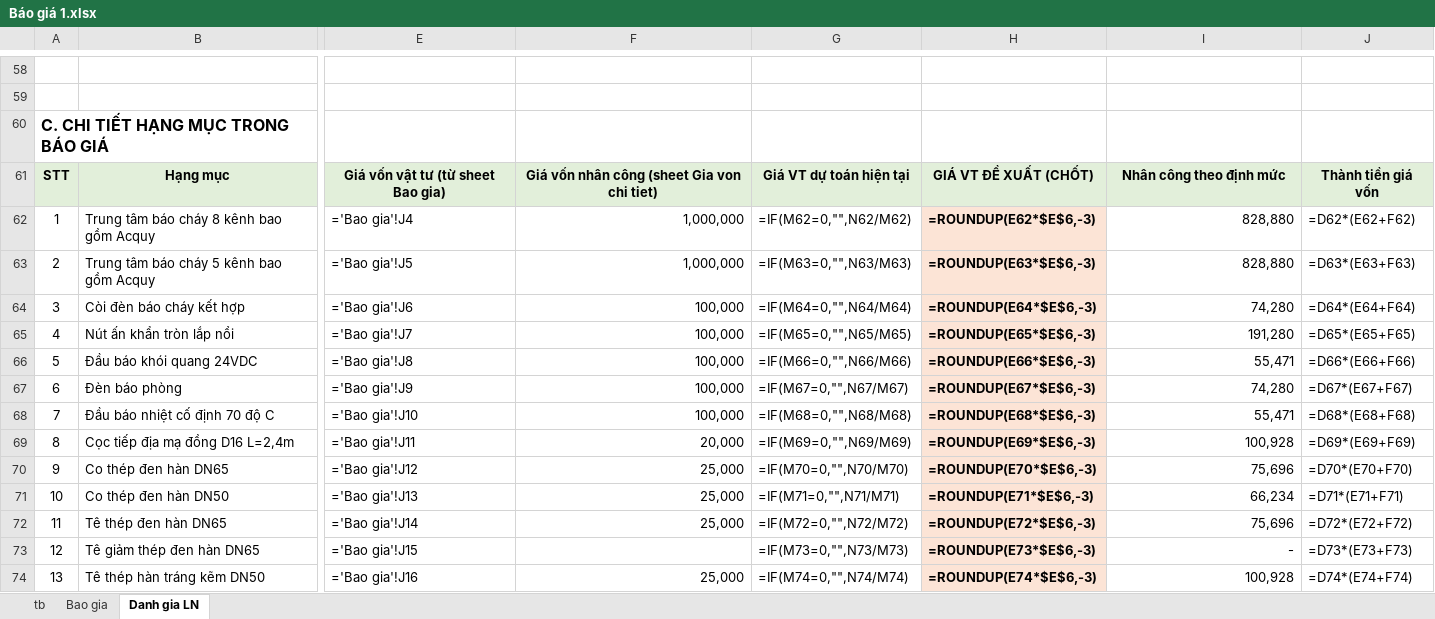
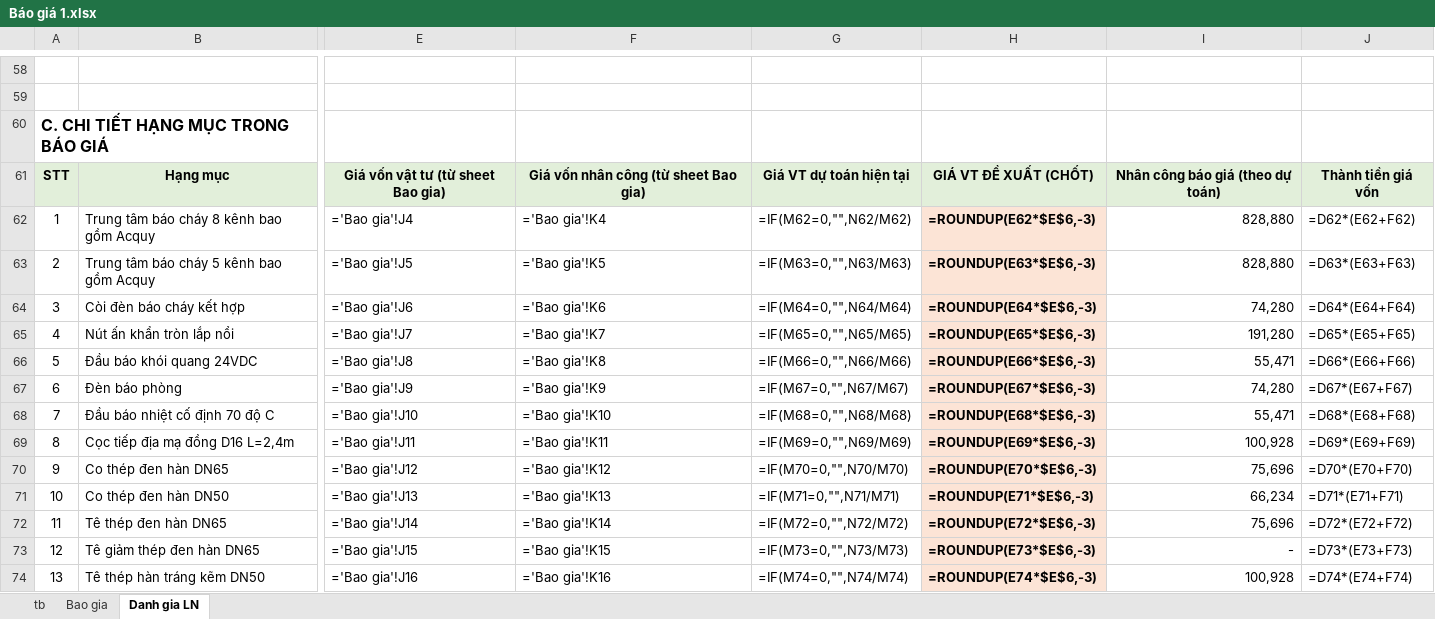
Before and after one commit to thaihoa89qb-del/ClaudeCloud, an Excel workbook: Báo giá 1.xlsx, sheet Danh gia LN, drawn as a sheet; only a part is shown, gaps mark what is left out; values as stored, in another font and other column widths than the file's, no borders; formulas without a stored value are shown as written; the diff covers the shown part only; the diff names each change by its address in the sheet, - before the commit and + after, or states it on an @@ line.

```diff
--- a/Báo giá 1.xlsx (sheet Danh gia LN)
+++ b/Báo giá 1.xlsx (sheet Danh gia LN)
-F61: Giá vốn nhân công (sheet Gia von chi tiet)
+F61: Giá vốn nhân công (từ sheet Bao gia)
-I61: Nhân công theo định mức
+I61: Nhân công báo giá (theo dự toán)
-F62: 1,000,000
+F62: ='Bao gia'!K4
-F63: 1,000,000
+F63: ='Bao gia'!K5
-F64: 100,000
+F64: ='Bao gia'!K6
-F65: 100,000
+F65: ='Bao gia'!K7
-F66: 100,000
+F66: ='Bao gia'!K8
-F67: 100,000
+F67: ='Bao gia'!K9
-F68: 100,000
+F68: ='Bao gia'!K10
-F69: 20,000
+F69: ='Bao gia'!K11
-F70: 25,000
+F70: ='Bao gia'!K12
-F71: 25,000
+F71: ='Bao gia'!K13
-F72: 25,000
+F72: ='Bao gia'!K14
-F73: (empty)
+F73: ='Bao gia'!K15
-F74: 25,000
+F74: ='Bao gia'!K16
```
Also changed, not shown: 17 edited cells elsewhere in this sheet, sheet Bao gia, sheet tb, Báo giá 2.xlsx.
